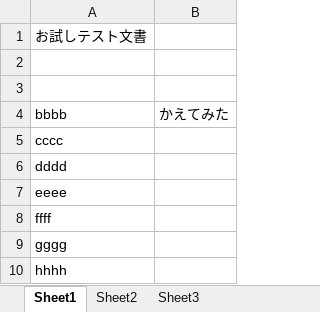
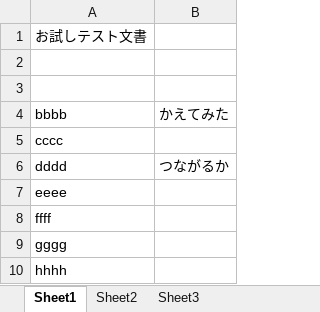
Before and after one commit to jcsizudev/DocTest, an Excel workbook: excel文書/テスト文書２.xlsx, sheet Sheet1, drawn as a sheet; values as stored, in another font and other column widths than the file's, no borders; the diff names each change by its address in the sheet, - before the commit and + after, or states it on an @@ line.

Commit message:
連動テスト2

```diff
--- a/excel文書/テスト文書２.xlsx (sheet Sheet1)
+++ b/excel文書/テスト文書２.xlsx (sheet Sheet1)
-B6: (empty)
+B6: つながるか
```
